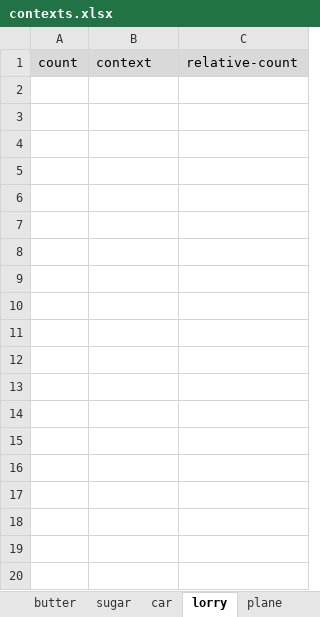
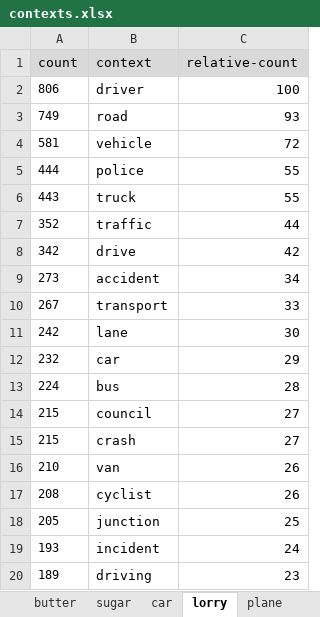
Before and after one commit to KCL-Health-NLP/nlp_youth_awards, an Excel workbook: contexts.xlsx, sheet lorry, drawn as a sheet; only a part is shown; values as stored, in another font and other column widths than the file's, no borders; the diff covers the shown part only; the diff names each change by its address in the sheet, - before the commit and + after, or states it on an @@ line.

```diff
--- a/contexts.xlsx (sheet lorry)
+++ b/contexts.xlsx (sheet lorry)
+row 2: 806 | driver | 100
+row 3: 749 | road | 93
+row 4: 581 | vehicle | 72
+row 5: 444 | police | 55
+row 6: 443 | truck | 55
+row 7: 352 | traffic | 44
+row 8: 342 | drive | 42
+row 9: 273 | accident | 34
+row 10: 267 | transport | 33
+row 11: 242 | lane | 30
+row 12: 232 | car | 29
+row 13: 224 | bus | 28
+row 14: 215 | council | 27
+row 15: 215 | crash | 27
+row 16: 210 | van | 26
+row 17: 208 | cyclist | 26
+row 18: 205 | junction | 25
+row 19: 193 | incident | 24
+row 20: 189 | driving | 23
```
Also changed, not shown: 31 added rows elsewhere in this sheet, sheet plane, sheet animal, sheet car, sheet bird, other sheet tabs.
